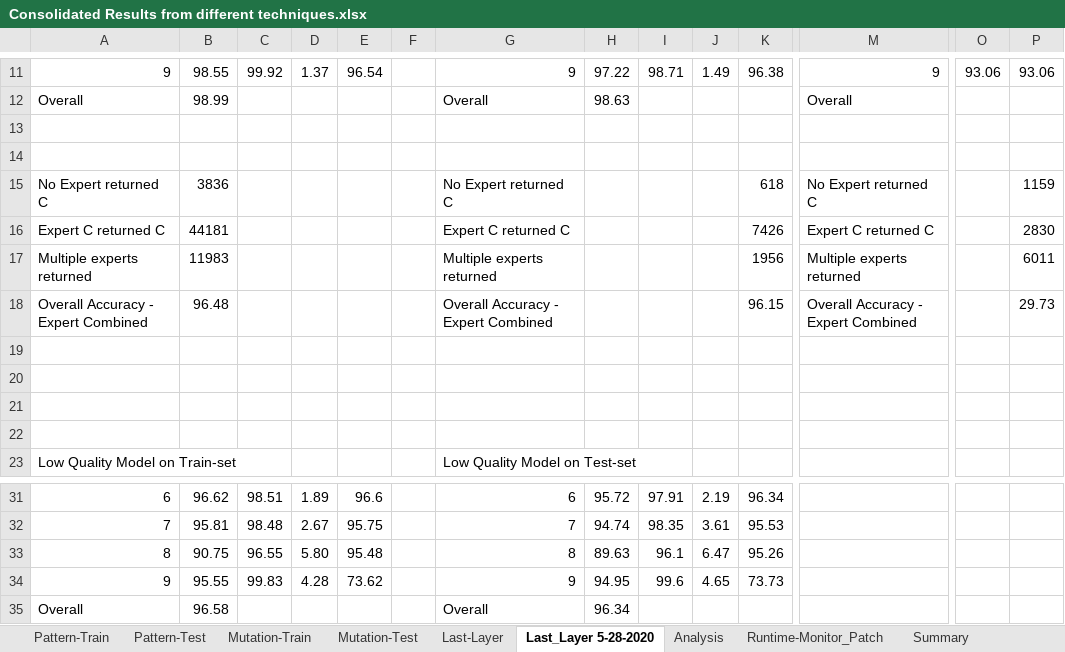
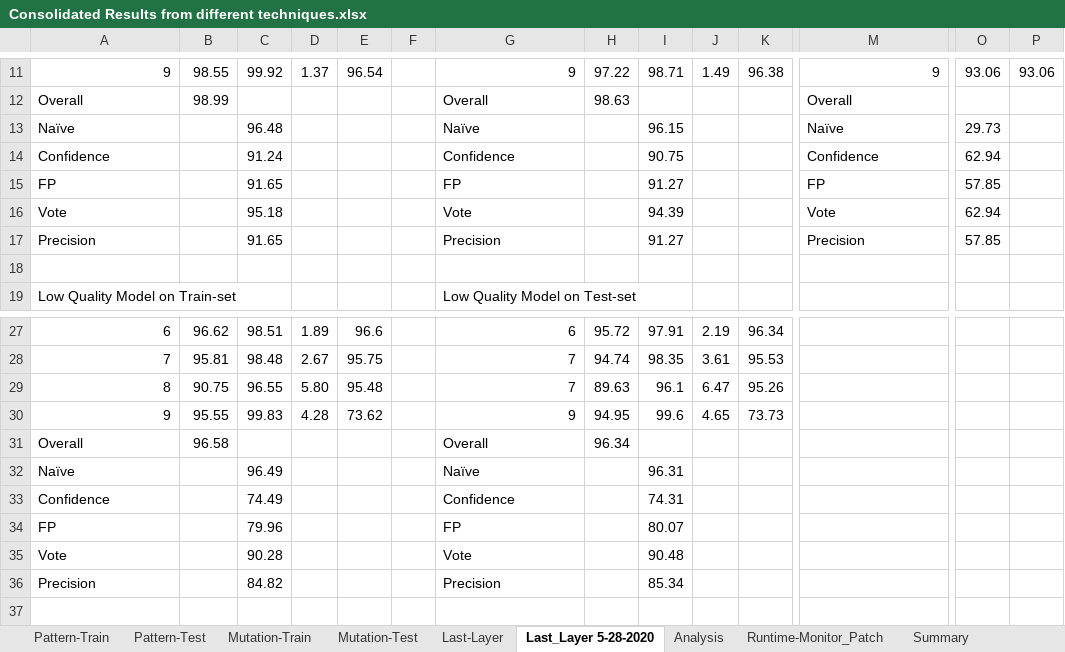
Before and after one commit to safednn-nasa/DNN-Repair, an Excel workbook: experiments/Consolidated Results from different techniques.xlsx, sheet Last_Layer 5-28-2020, drawn as a sheet; only a part is shown, gaps mark what is left out; values as stored, in another font and other column widths than the file's, no cell formats; removed rows and columns are numbered as before the commit, all else as after; rows hold the shown columns only; the diff names each change by its address in the sheet, - before the commit and + after, or states it on an @@ line.

Commit message:
combination results for last layer

```diff
--- a/experiments/Consolidated Results from different techniques.xlsx (sheet Last_Layer 5-28-2020)
+++ b/experiments/Consolidated Results from different techniques.xlsx (sheet Last_Layer 5-28-2020)
-row 13: (empty)
+row 13: Naïve |  | 96.48 |  |  |  | Naïve |  | 96.15 |  |  | Naïve | 29.73
-row 14: (empty)
+row 14: Confidence |  | 91.24 |  |  |  | Confidence |  | 90.75 |  |  | Confidence | 62.94
-row 15: No Expert returned C | 3836 |  |  |  |  | No Expert returned C |  |  |  | 618 | No Expert returned C |  | 1159
-row 16: Expert C returned C | 44181 |  |  |  |  | Expert C returned C |  |  |  | 7426 | Expert C returned C |  | 2830
-row 17: Multiple experts returned | 11983 |  |  |  |  | Multiple experts returned |  |  |  | 1956 | Multiple experts returned |  | 6011
-row 18: Overall Accuracy - Expert Combined | 96.48 |  |  |  |  | Overall Accuracy - Expert Combined |  |  |  | 96.15 | Overall Accuracy - Expert Combined |  | 29.73
-row 15: (empty)
+row 15: FP |  | 91.65 |  |  |  | FP |  | 91.27 |  |  | FP | 57.85
-row 16: (empty)
+row 16: Vote |  | 95.18 |  |  |  | Vote |  | 94.39 |  |  | Vote | 62.94
-row 17: (empty)
+row 17: Precision |  | 91.65 |  |  |  | Precision |  | 91.27 |  |  | Precision | 57.85
-G29: 8
+G29: 7
+row 32: Naïve |  | 96.49 |  |  |  | Naïve |  | 96.31
+row 33: Confidence |  | 74.49 |  |  |  | Confidence |  | 74.31
+row 34: FP |  | 79.96 |  |  |  | FP |  | 80.07
+row 35: Vote |  | 90.28 |  |  |  | Vote |  | 90.48
+row 36: Precision |  | 84.82 |  |  |  | Precision |  | 85.34
```
Also changed, not shown: cell formats, formulas that keep their value.
